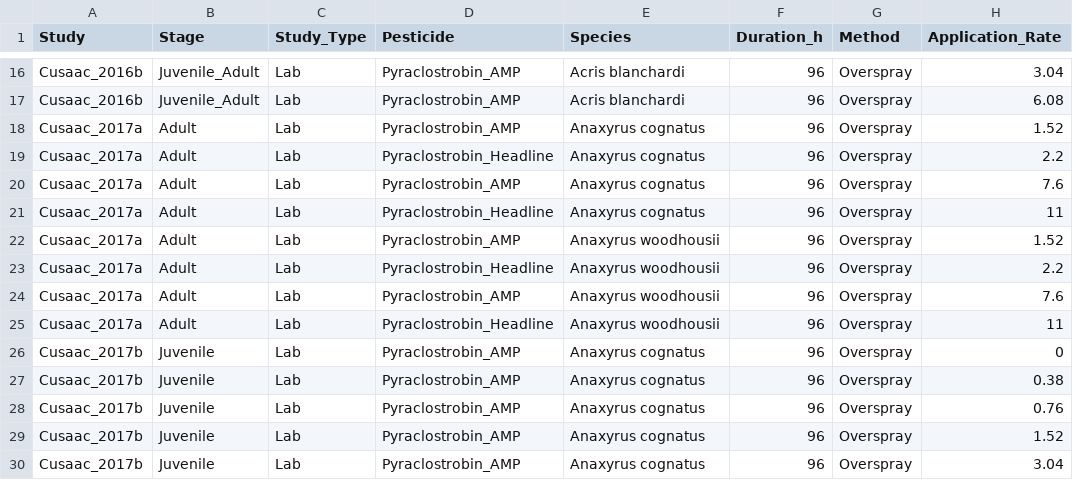
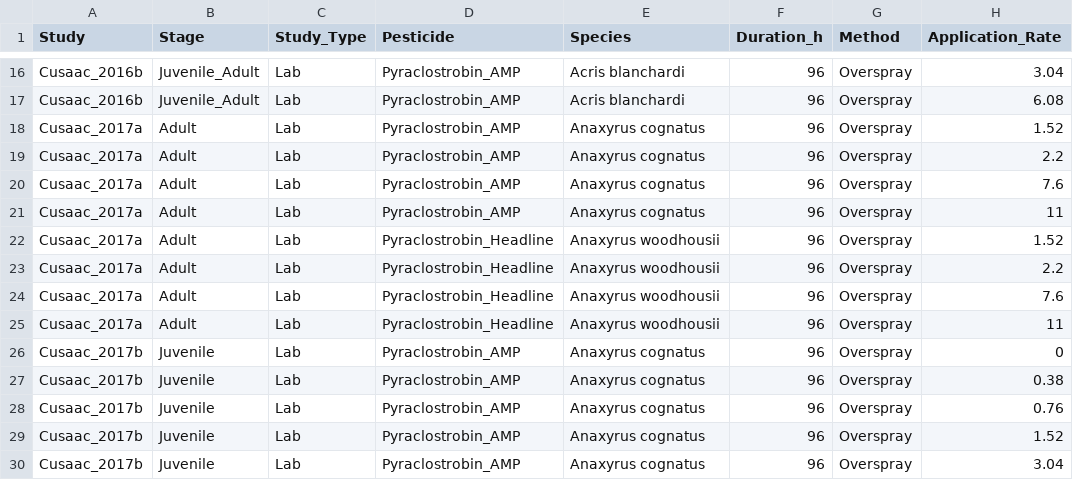
Before and after one commit to epaulukonis/amphibian_effects_model, a CSV file: data_in/Headline_updated.csv, drawn as a sheet; only a part is shown, gaps mark what is left out; the diff names each change by its address in the sheet, - before the commit and + after, or states it on an @@ line.

```diff
--- a/data_in/Headline_updated.csv
+++ b/data_in/Headline_updated.csv
-D19 (Pesticide): Pyraclostrobin_Headline
+D19 (Pesticide): Pyraclostrobin_AMP
-D21 (Pesticide): Pyraclostrobin_Headline
+D21 (Pesticide): Pyraclostrobin_AMP
-D22 (Pesticide): Pyraclostrobin_AMP
+D22 (Pesticide): Pyraclostrobin_Headline
-D24 (Pesticide): Pyraclostrobin_AMP
+D24 (Pesticide): Pyraclostrobin_Headline
```
Also changed, not shown: 28 other files.
